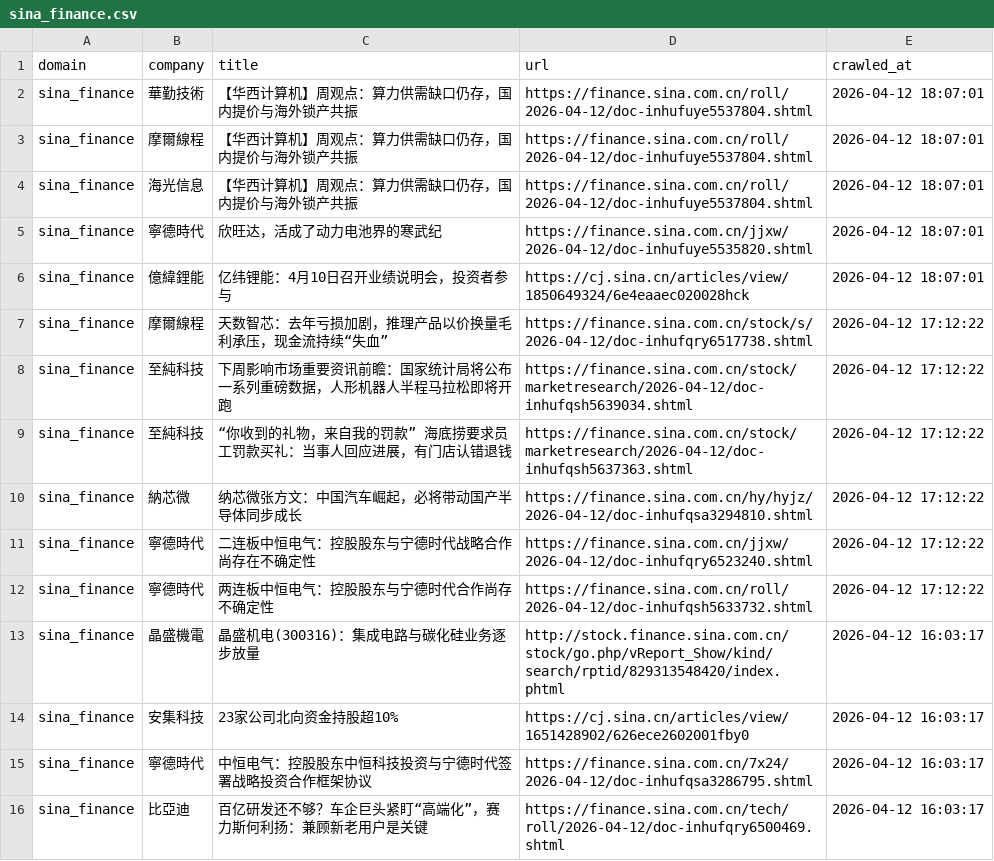
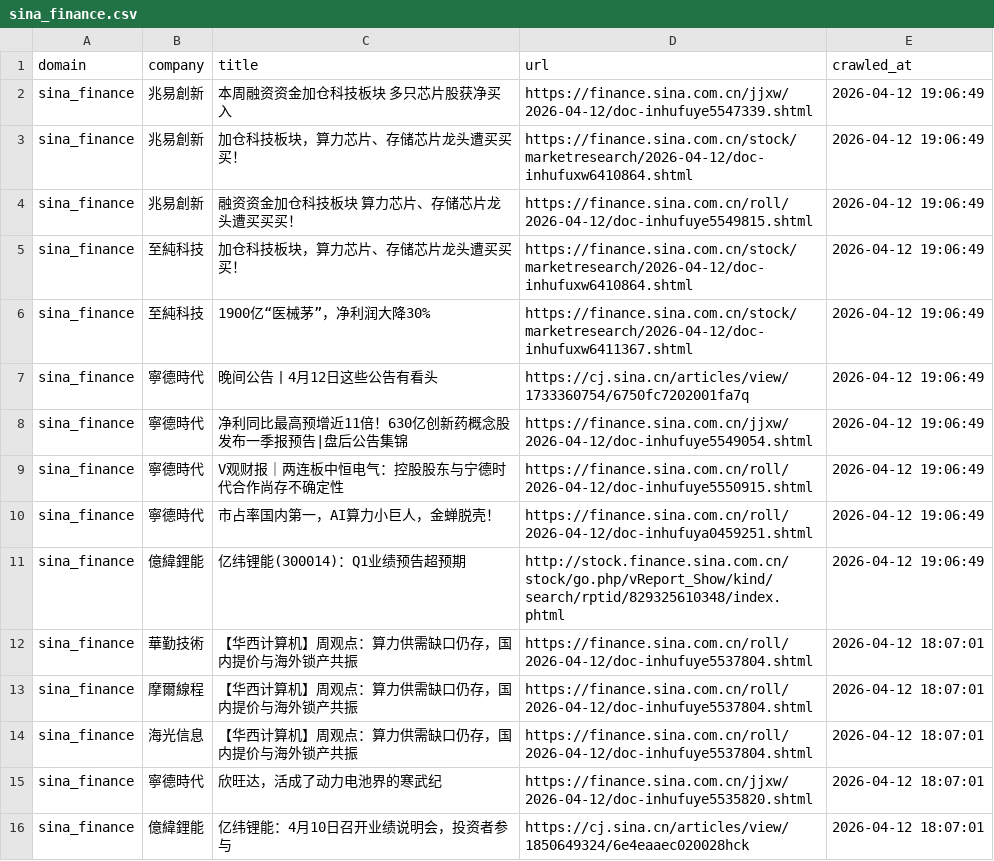
Before and after one commit to levelupup/news_crawler, a CSV file: data/sina_finance.csv, drawn as a sheet; only a part is shown; the shorter side is filled out with more unchanged rows; the diff names each change by its address in the sheet, - before the commit and + after, or states it on an @@ line.

```diff
--- a/data/sina_finance.csv
+++ b/data/sina_finance.csv
+row 2: sina_finance | 兆易創新 | 本周融资资金加仓科技板块 多只芯片股获净买入 | https://finance.sina.com.cn/jjxw/2026-04-12/doc-inhufuye5547339.shtml | 2026-04-12 19:06:49
+row 3: sina_finance | 兆易創新 | 加仓科技板块，算力芯片、存储芯片龙头遭买买买！ | https://finance.sina.com.cn/stock/marketresearch/2026-04-12/doc-inhufuxw6410864.shtml | 2026-04-12 19:06:49
+row 4: sina_finance | 兆易創新 | 融资资金加仓科技板块 算力芯片、存储芯片龙头遭买买买！ | https://finance.sina.com.cn/roll/2026-04-12/doc-inhufuye5549815.shtml | 2026-04-12 19:06:49
+row 5: sina_finance | 至純科技 | 加仓科技板块，算力芯片、存储芯片龙头遭买买买！ | https://finance.sina.com.cn/stock/marketresearch/2026-04-12/doc-inhufuxw6410864.shtml | 2026-04-12 19:06:49
+row 6: sina_finance | 至純科技 | 1900亿“医械茅”，净利润大降30% | https://finance.sina.com.cn/stock/marketresearch/2026-04-12/doc-inhufuxw6411367.shtml | 2026-04-12 19:06:49
+row 7: sina_finance | 寧德時代 | 晚间公告丨4月12日这些公告有看头 | https://cj.sina.cn/articles/view/1733360754/6750fc7202001fa7q | 2026-04-12 19:06:49
+row 8: sina_finance | 寧德時代 | 净利同比最高预增近11倍！630亿创新药概念股发布一季报预告|盘后公告集锦 | https://finance.sina.com.cn/jjxw/2026-04-12/doc-inhufuye5549054.shtml | 2026-04-12 19:06:49
+row 9: sina_finance | 寧德時代 | V观财报｜两连板中恒电气：控股股东与宁德时代合作尚存不确定性 | https://finance.sina.com.cn/roll/2026-04-12/doc-inhufuye5550915.shtml | 2026-04-12 19:06:49
+row 10: sina_finance | 寧德時代 | 市占率国内第一，AI算力小巨人，金蝉脱壳！ | https://finance.sina.com.cn/roll/2026-04-12/doc-inhufuya0459251.shtml | 2026-04-12 19:06:49
+row 11: sina_finance | 億緯鋰能 | 亿纬锂能(300014)：Q1业绩预告超预期 | http://stock.finance.sina.com.cn/stock/go.php/vReport_Show/kind/search/rptid/829325610348/index.phtml | 2026-04-12 19:06:49
```
Also changed, not shown: data/36kr.csv, data/bloomberg.csv, 9 other files.
